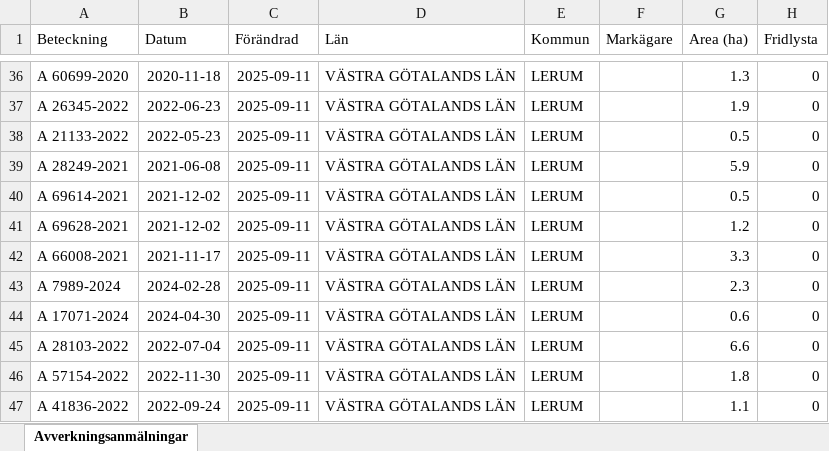
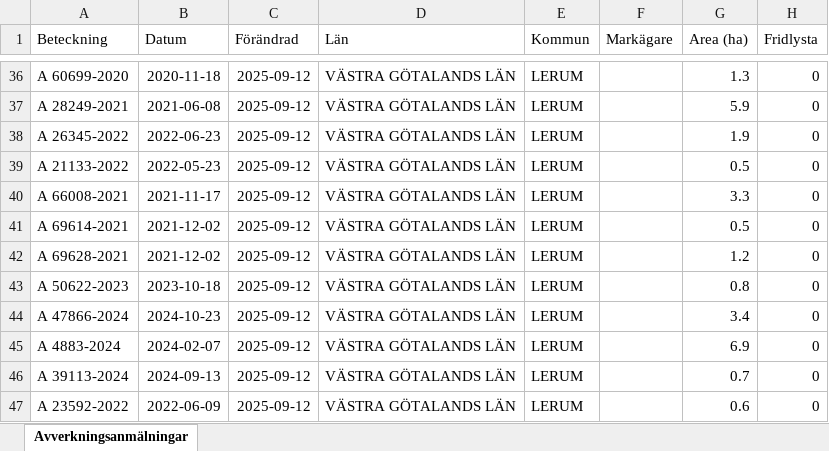
Before and after one commit to klasma/Logging_1441, an Excel workbook: Översikt LERUM.xlsx, sheet Avverkningsanmälningar, drawn as a sheet; only a part is shown, gaps mark what is left out; values as stored, in another font and other column widths than the file's, no borders; the diff covers the shown part only; the diff names each change by its address in the sheet, - before the commit and + after, or states it on an @@ line.

```diff
--- a/Översikt LERUM.xlsx (sheet Avverkningsanmälningar)
+++ b/Översikt LERUM.xlsx (sheet Avverkningsanmälningar)
-C36:C47 (Förändrad): 2025-09-11
+C36:C47 (Förändrad): 2025-09-12
-A37 (Beteckning): A 26345-2022
+A37 (Beteckning): A 28249-2021
-B37 (Datum): 2022-06-23
+B37 (Datum): 2021-06-08
-G37 (Area (ha)): 1.9
+G37 (Area (ha)): 5.9
-A38 (Beteckning): A 21133-2022
+A38 (Beteckning): A 26345-2022
-B38 (Datum): 2022-05-23
+B38 (Datum): 2022-06-23
-G38 (Area (ha)): 0.5
+G38 (Area (ha)): 1.9
-A39 (Beteckning): A 28249-2021
+A39 (Beteckning): A 21133-2022
-B39 (Datum): 2021-06-08
+B39 (Datum): 2022-05-23
-G39 (Area (ha)): 5.9
+G39 (Area (ha)): 0.5
-A40 (Beteckning): A 69614-2021
+A40 (Beteckning): A 66008-2021
-B40 (Datum): 2021-12-02
+B40 (Datum): 2021-11-17
-G40 (Area (ha)): 0.5
+G40 (Area (ha)): 3.3
-A41 (Beteckning): A 69628-2021
+A41 (Beteckning): A 69614-2021
-G41 (Area (ha)): 1.2
+G41 (Area (ha)): 0.5
-A42 (Beteckning): A 66008-2021
+A42 (Beteckning): A 69628-2021
-B42 (Datum): 2021-11-17
+B42 (Datum): 2021-12-02
-G42 (Area (ha)): 3.3
+G42 (Area (ha)): 1.2
-A43 (Beteckning): A 7989-2024
+A43 (Beteckning): A 50622-2023
-B43 (Datum): 2024-02-28
+B43 (Datum): 2023-10-18
-G43 (Area (ha)): 2.3
+G43 (Area (ha)): 0.8
-A44 (Beteckning): A 17071-2024
+A44 (Beteckning): A 47866-2024
-B44 (Datum): 2024-04-30
+B44 (Datum): 2024-10-23
-G44 (Area (ha)): 0.6
+G44 (Area (ha)): 3.4
-A45 (Beteckning): A 28103-2022
+A45 (Beteckning): A 4883-2024
-B45 (Datum): 2022-07-04
+B45 (Datum): 2024-02-07
-G45 (Area (ha)): 6.6
+G45 (Area (ha)): 6.9
-A46 (Beteckning): A 57154-2022
+A46 (Beteckning): A 39113-2024
-B46 (Datum): 2022-11-30
+B46 (Datum): 2024-09-13
-G46 (Area (ha)): 1.8
+G46 (Area (ha)): 0.7
-A47 (Beteckning): A 41836-2022
+A47 (Beteckning): A 23592-2022
-B47 (Datum): 2022-09-24
+B47 (Datum): 2022-06-09
-G47 (Area (ha)): 1.1
+G47 (Area (ha)): 0.6
```
Also changed, not shown: 396 edited cells elsewhere in this sheet, artfynd/A 22268-2022 artfynd.xlsx, artfynd/A 2438-2023 artfynd.xlsx, 53 other files.
